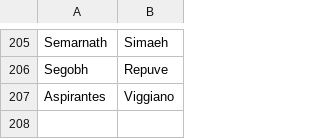
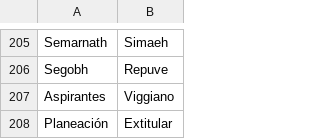
Before and after one commit to thelonious9/captura-portadas, a CSV file: Dependencia.csv, drawn as a sheet; only a part is shown, gaps mark what is left out.

Commit message:
Planeación,Extitular

```diff
--- a/Dependencia.csv
+++ b/Dependencia.csv
@@ -207 +207,2 @@ Segobh,Repuve
 Aspirantes,Viggiano
+Planeación,Extitular
```
